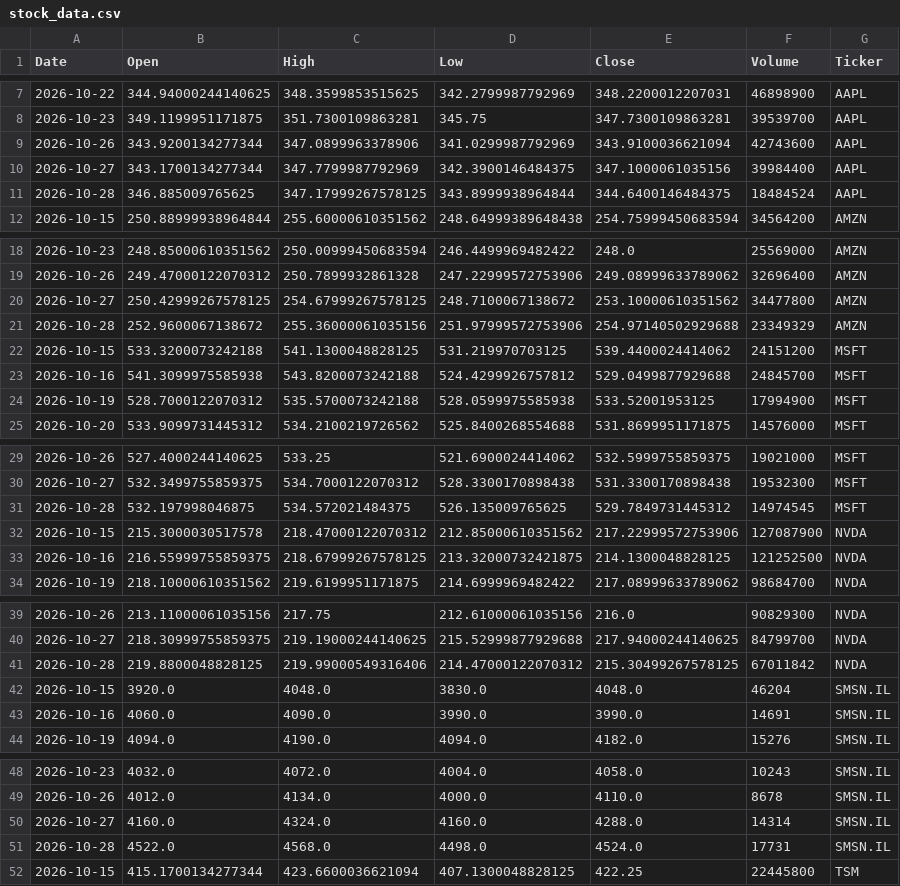
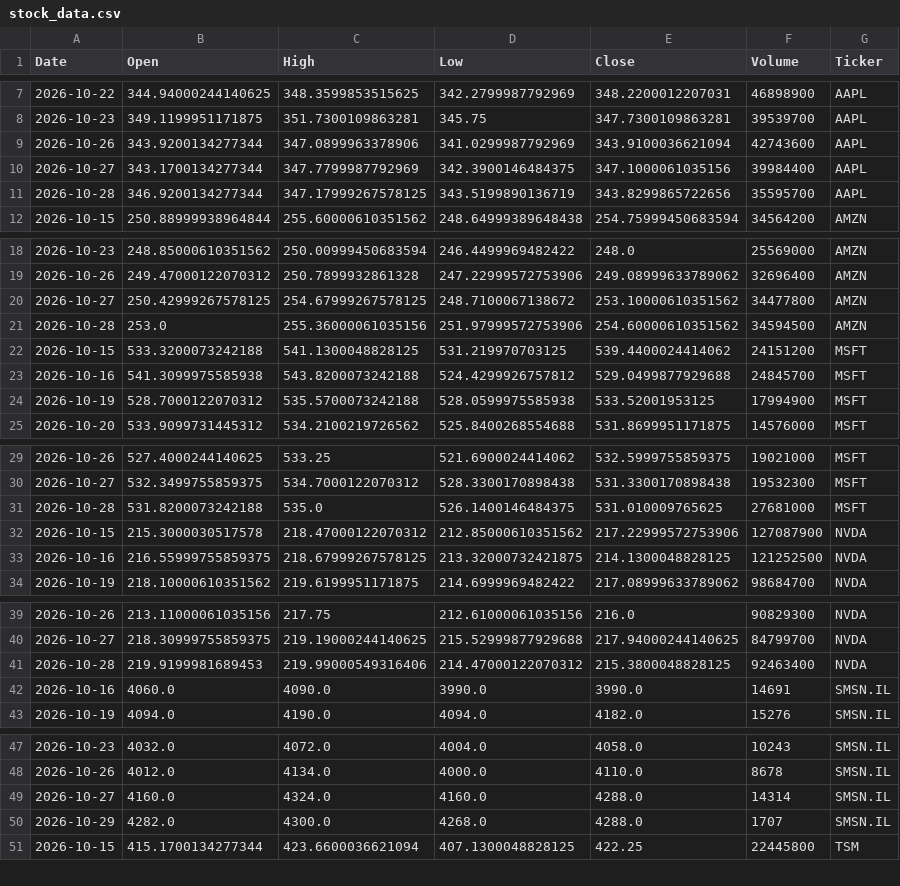
Before and after one commit to Jaedin-Rogers/Automated_Stock_Data_Pipeline, a CSV file: stock_data.csv, drawn as a sheet; only a part is shown, gaps mark what is left out; the diff covers the shown part only.

```diff
--- a/stock_data.csv
+++ b/stock_data.csv
@@ -10,3 +10,3 @@ Date,Open,High,Low,Close,Volume,Ticker
 2026-10-27,343.1700134277344,347.7799987792969,342.3900146484375,347.1000061035156,39984400,AAPL
-2026-10-28,346.885009765625,347.17999267578125,343.8999938964844,344.6400146484375,18484524,AAPL
+2026-10-28,346.9200134277344,347.17999267578125,343.5199890136719,343.8299865722656,35595700,AAPL
 2026-10-15,250.88999938964844,255.60000610351562,248.64999389648438,254.75999450683594,34564200,AMZN
@@ -20,3 +20,3 @@ Date,Open,High,Low,Close,Volume,Ticker
 2026-10-27,250.42999267578125,254.67999267578125,248.7100067138672,253.10000610351562,34477800,AMZN
-2026-10-28,252.9600067138672,255.36000061035156,251.97999572753906,254.97140502929688,23349329,AMZN
+2026-10-28,253.0,255.36000061035156,251.97999572753906,254.60000610351562,34594500,AMZN
 2026-10-15,533.3200073242188,541.1300048828125,531.219970703125,539.4400024414062,24151200,MSFT
@@ -30,3 +30,3 @@ Date,Open,High,Low,Close,Volume,Ticker
 2026-10-27,532.3499755859375,534.7000122070312,528.3300170898438,531.3300170898438,19532300,MSFT
-2026-10-28,532.197998046875,534.572021484375,526.135009765625,529.7849731445312,14974545,MSFT
+2026-10-28,531.8200073242188,535.0,526.1400146484375,531.010009765625,27681000,MSFT
 2026-10-15,215.3000030517578,218.47000122070312,212.85000610351562,217.22999572753906,127087900,NVDA
@@ -40,4 +40,3 @@ Date,Open,High,Low,Close,Volume,Ticker
 2026-10-27,218.30999755859375,219.19000244140625,215.52999877929688,217.94000244140625,84799700,NVDA
-2026-10-28,219.8800048828125,219.99000549316406,214.47000122070312,215.30499267578125,67011842,NVDA
-2026-10-15,3920.0,4048.0,3830.0,4048.0,46204,SMSN.IL
+2026-10-28,219.9199981689453,219.99000549316406,214.47000122070312,215.3800048828125,92463400,NVDA
 2026-10-16,4060.0,4090.0,3990.0,3990.0,14691,SMSN.IL
@@ -50,3 +49,3 @@ Date,Open,High,Low,Close,Volume,Ticker
 2026-10-27,4160.0,4324.0,4160.0,4288.0,14314,SMSN.IL
-2026-10-28,4522.0,4568.0,4498.0,4524.0,17731,SMSN.IL
+2026-10-29,4282.0,4300.0,4268.0,4288.0,1707,SMSN.IL
 2026-10-15,415.1700134277344,423.6600036621094,407.1300048828125,422.25,22445800,TSM
```
Also changed, not shown: 3 edited cells elsewhere in this file.
